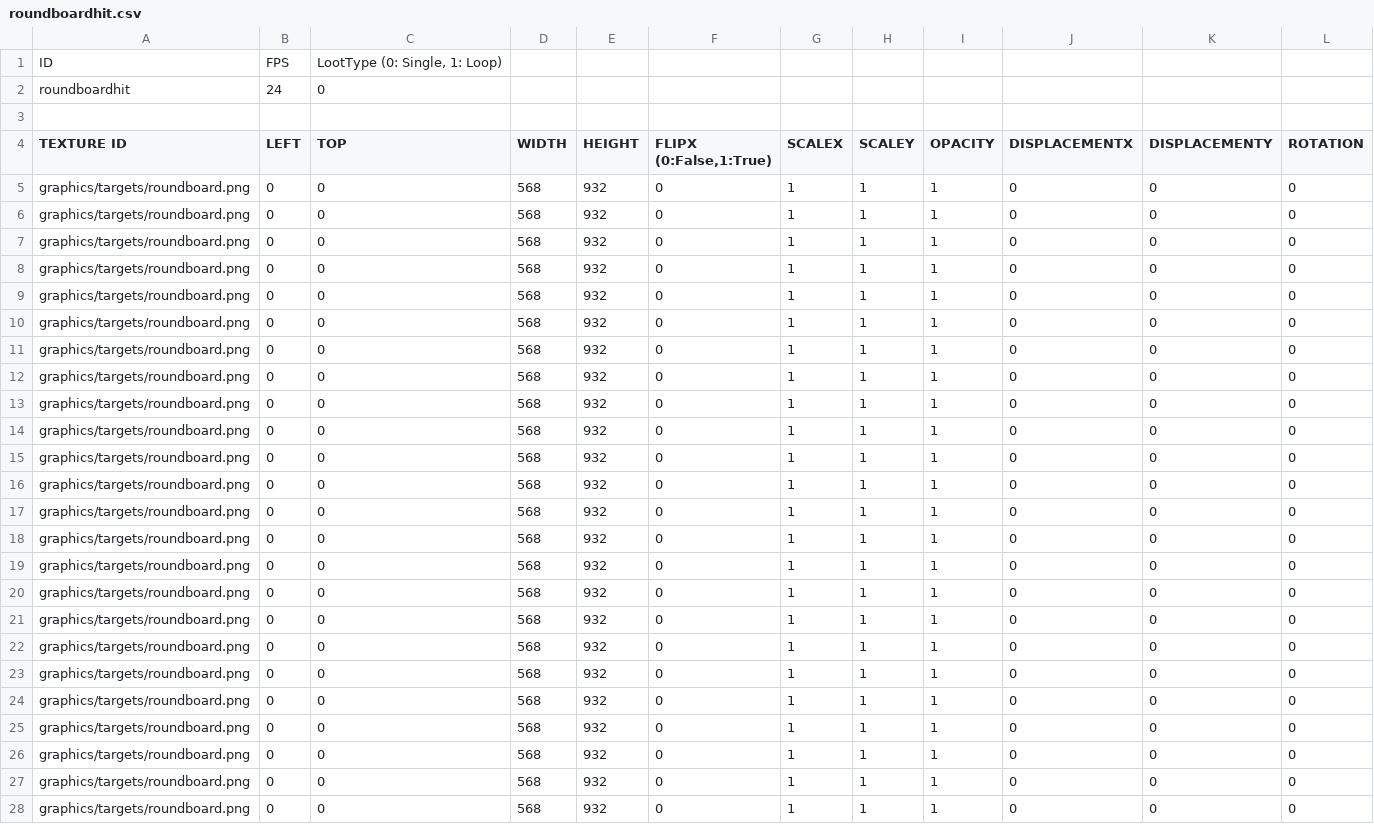
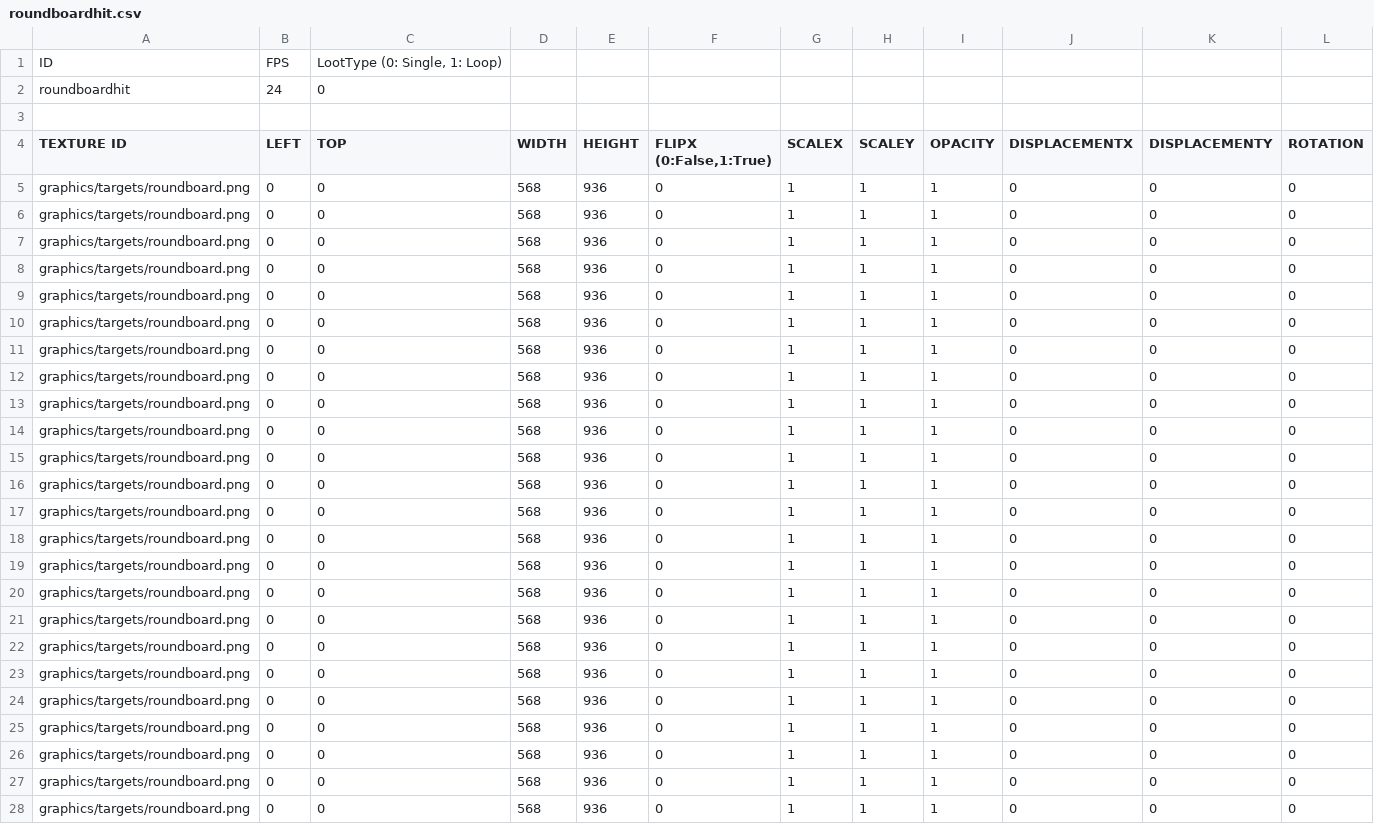
Before and after one commit to Lofan9214/SFMLMaterialSniper, a CSV file: SFMLMaterialSniperBin/animations/targets/roundboardhit.csv, drawn as a sheet; only a part is shown; the diff covers the shown part only.

```diff
--- a/SFMLMaterialSniperBin/animations/targets/roundboardhit.csv
+++ b/SFMLMaterialSniperBin/animations/targets/roundboardhit.csv
@@ -4,25 +4,25 @@ roundboardhit,24,0
 TEXTURE ID,LEFT,TOP,WIDTH,HEIGHT,"FLIPX (0:False,1:True)",SCALEX,SCALEY,OPACITY,DISPLACEMENTX,DISPLACEMENTY,ROTATION
-graphics/targets/roundboard.png,0,0,568,932,0,1,1,1,0,0,0
-graphics/targets/roundboard.png,0,0,568,932,0,1,1,1,0,0,0
-graphics/targets/roundboard.png,0,0,568,932,0,1,1,1,0,0,0
-graphics/targets/roundboard.png,0,0,568,932,0,1,1,1,0,0,0
-graphics/targets/roundboard.png,0,0,568,932,0,1,1,1,0,0,0
-graphics/targets/roundboard.png,0,0,568,932,0,1,1,1,0,0,0
-graphics/targets/roundboard.png,0,0,568,932,0,1,1,1,0,0,0
-graphics/targets/roundboard.png,0,0,568,932,0,1,1,1,0,0,0
-graphics/targets/roundboard.png,0,0,568,932,0,1,1,1,0,0,0
-graphics/targets/roundboard.png,0,0,568,932,0,1,1,1,0,0,0
-graphics/targets/roundboard.png,0,0,568,932,0,1,1,1,0,0,0
-graphics/targets/roundboard.png,0,0,568,932,0,1,1,1,0,0,0
-graphics/targets/roundboard.png,0,0,568,932,0,1,1,1,0,0,0
-graphics/targets/roundboard.png,0,0,568,932,0,1,1,1,0,0,0
-graphics/targets/roundboard.png,0,0,568,932,0,1,1,1,0,0,0
-graphics/targets/roundboard.png,0,0,568,932,0,1,1,1,0,0,0
-graphics/targets/roundboard.png,0,0,568,932,0,1,1,1,0,0,0
-graphics/targets/roundboard.png,0,0,568,932,0,1,1,1,0,0,0
-graphics/targets/roundboard.png,0,0,568,932,0,1,1,1,0,0,0
-graphics/targets/roundboard.png,0,0,568,932,0,1,1,1,0,0,0
-graphics/targets/roundboard.png,0,0,568,932,0,1,1,1,0,0,0
-graphics/targets/roundboard.png,0,0,568,932,0,1,1,1,0,0,0
-graphics/targets/roundboard.png,0,0,568,932,0,1,1,1,0,0,0
-graphics/targets/roundboard.png,0,0,568,932,0,1,1,1,0,0,0
+graphics/targets/roundboard.png,0,0,568,936,0,1,1,1,0,0,0
+graphics/targets/roundboard.png,0,0,568,936,0,1,1,1,0,0,0
+graphics/targets/roundboard.png,0,0,568,936,0,1,1,1,0,0,0
+graphics/targets/roundboard.png,0,0,568,936,0,1,1,1,0,0,0
+graphics/targets/roundboard.png,0,0,568,936,0,1,1,1,0,0,0
+graphics/targets/roundboard.png,0,0,568,936,0,1,1,1,0,0,0
+graphics/targets/roundboard.png,0,0,568,936,0,1,1,1,0,0,0
+graphics/targets/roundboard.png,0,0,568,936,0,1,1,1,0,0,0
+graphics/targets/roundboard.png,0,0,568,936,0,1,1,1,0,0,0
+graphics/targets/roundboard.png,0,0,568,936,0,1,1,1,0,0,0
+graphics/targets/roundboard.png,0,0,568,936,0,1,1,1,0,0,0
+graphics/targets/roundboard.png,0,0,568,936,0,1,1,1,0,0,0
+graphics/targets/roundboard.png,0,0,568,936,0,1,1,1,0,0,0
+graphics/targets/roundboard.png,0,0,568,936,0,1,1,1,0,0,0
+graphics/targets/roundboard.png,0,0,568,936,0,1,1,1,0,0,0
+graphics/targets/roundboard.png,0,0,568,936,0,1,1,1,0,0,0
+graphics/targets/roundboard.png,0,0,568,936,0,1,1,1,0,0,0
+graphics/targets/roundboard.png,0,0,568,936,0,1,1,1,0,0,0
+graphics/targets/roundboard.png,0,0,568,936,0,1,1,1,0,0,0
+graphics/targets/roundboard.png,0,0,568,936,0,1,1,1,0,0,0
+graphics/targets/roundboard.png,0,0,568,936,0,1,1,1,0,0,0
+graphics/targets/roundboard.png,0,0,568,936,0,1,1,1,0,0,0
+graphics/targets/roundboard.png,0,0,568,936,0,1,1,1,0,0,0
+graphics/targets/roundboard.png,0,0,568,936,0,1,1,1,0,0,0
```
Also changed, not shown: 22 edited cells elsewhere in this file, 10 other files.
